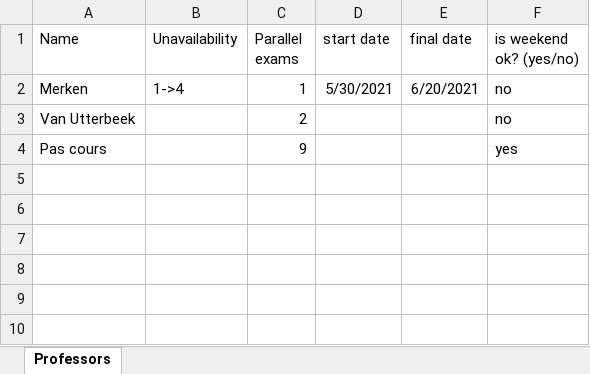
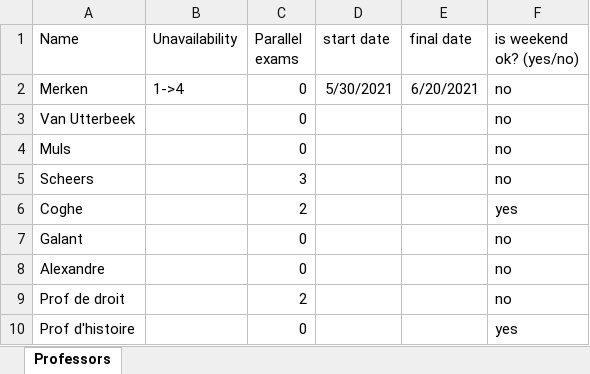
Before and after one commit to RomainJennes/ExamTimetable, an Excel workbook: professors.xlsx, sheet Professors, drawn as a sheet; values as stored, in another font and other column widths than the file's, no borders; table styles not drawn; removed rows and columns are numbered as before the commit, all else as after; the diff names each change by its address in the sheet, - before the commit and + after, or states it on an @@ line.

```diff
--- a/professors.xlsx (sheet Professors)
+++ b/professors.xlsx (sheet Professors)
-C2 (Parallel exams): 1
+C2 (Parallel exams): 0
-C3 (Parallel exams): 2
+C3 (Parallel exams): 0
-row 4: Pas cours |  | 9 |  |  | yes
+row 4: Muls |  | 0 |  |  | no
+row 5: Scheers |  | 3 |  |  | no
+row 6: Coghe |  | 2 |  |  | yes
+row 7: Galant |  | 0 |  |  | no
+row 8: Alexandre |  | 0 |  |  | no
+row 9: Prof de droit |  | 2 |  |  | no
+row 10: Prof d'histoire |  | 0 |  |  | yes
```
Also changed, not shown: examparams.xlsx.
